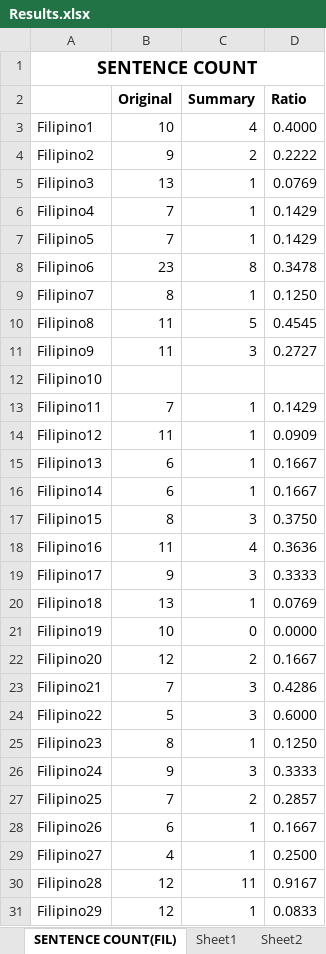
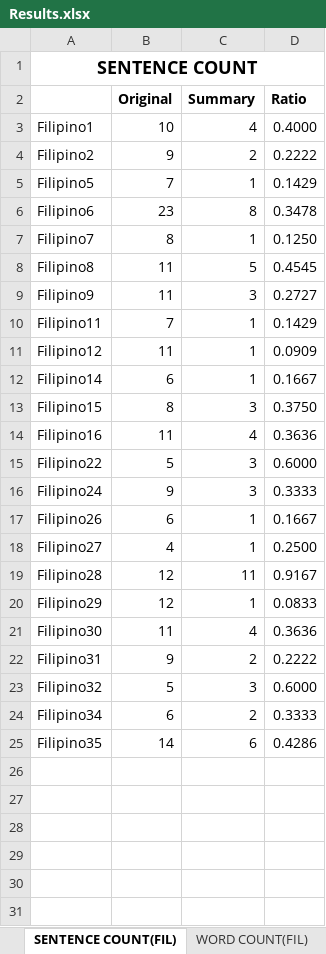
Before and after one commit to ellej16/SumMe, an Excel workbook: Document/Results.xlsx, sheet SENTENCE COUNT(FIL), drawn as a sheet; only a part is shown; the shorter side is filled out with more unchanged rows; values as stored, in another font and other column widths than the file's, no borders; the diff covers the shown part only; the diff names each change by its address in the sheet, - before the commit and + after, or states it on an @@ line.

```diff
--- a/Document/Results.xlsx (sheet SENTENCE COUNT(FIL))
+++ b/Document/Results.xlsx (sheet SENTENCE COUNT(FIL))
-row 5: Filipino3 | 13 | 1 | 0.0769
-row 6: Filipino4 | 7 | 1 | 0.1429
-row 12: Filipino10
-row 15: Filipino13 | 6 | 1 | 0.1667
-row 19: Filipino17 | 9 | 3 | 0.3333
-row 20: Filipino18 | 13 | 1 | 0.0769
-row 21: Filipino19 | 10 | 0 | 0.0000
-row 22: Filipino20 | 12 | 2 | 0.1667
-row 23: Filipino21 | 7 | 3 | 0.4286
-row 25: Filipino23 | 8 | 1 | 0.1250
-row 27: Filipino25 | 7 | 2 | 0.2857
```
Also changed, not shown: 6 removed rows elsewhere in this sheet, sheet WORD COUNT(FIL), sheet SENTENCE COUNT(ENG), sheet WORD COUNT(ENG), other sheet tabs, formulas that keep their value.
